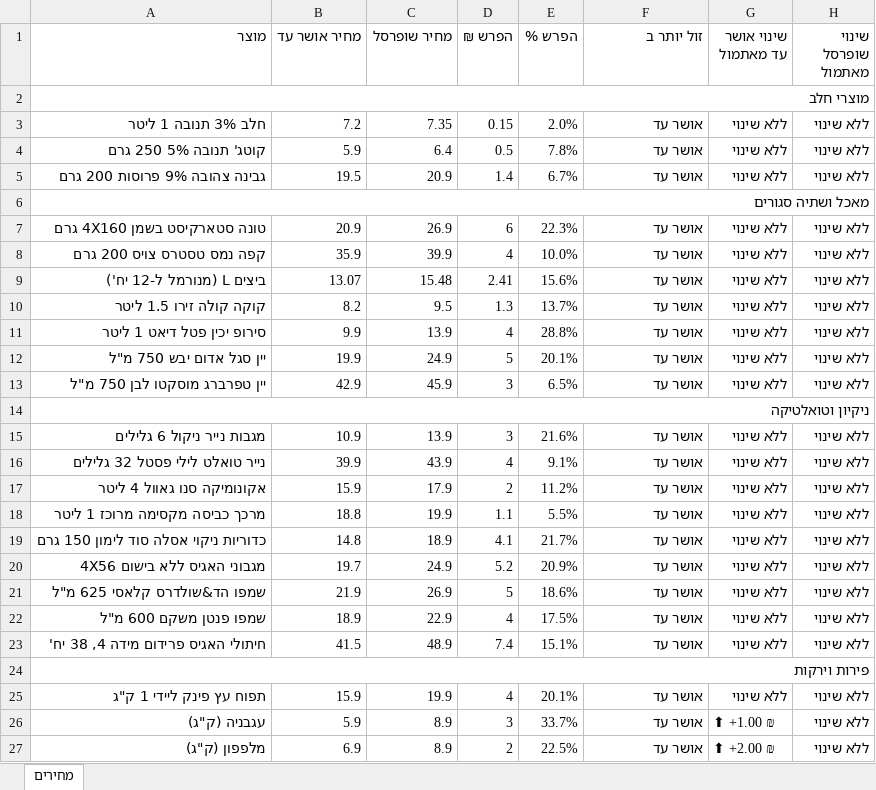
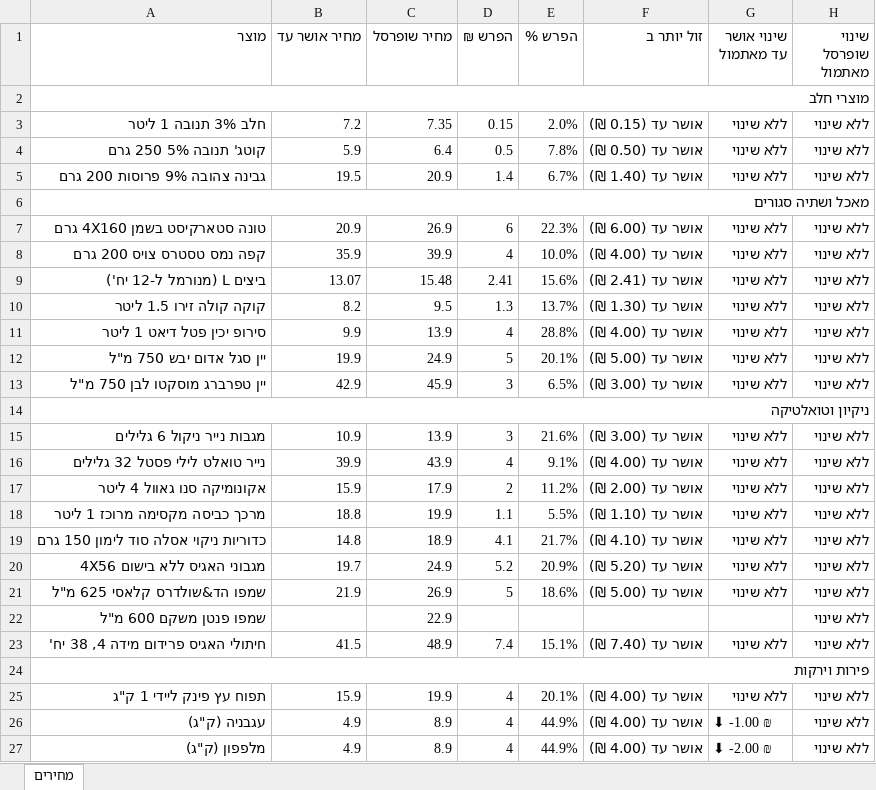
Before and after one commit to Gur1963/MYQA, an Excel workbook: grocery-prices/latest.xlsx, sheet מחירים, drawn as a sheet; only a part is shown; values as stored, in another font and other column widths than the file's, no cell formats; the diff covers the shown part only; the diff names each change by its address in the sheet, - before the commit and + after, or states it on an @@ line.

```diff
--- a/grocery-prices/latest.xlsx (sheet מחירים)
+++ b/grocery-prices/latest.xlsx (sheet מחירים)
-F3 (זול יותר ב): אושר עד
+F3 (זול יותר ב): אושר עד (0.15 ₪)
-F4 (זול יותר ב): אושר עד
+F4 (זול יותר ב): אושר עד (0.50 ₪)
-F5 (זול יותר ב): אושר עד
+F5 (זול יותר ב): אושר עד (1.40 ₪)
-F7 (זול יותר ב): אושר עד
+F7 (זול יותר ב): אושר עד (6.00 ₪)
-F8 (זול יותר ב): אושר עד
+F8 (זול יותר ב): אושר עד (4.00 ₪)
-F9 (זול יותר ב): אושר עד
+F9 (זול יותר ב): אושר עד (2.41 ₪)
-F10 (זול יותר ב): אושר עד
+F10 (זול יותר ב): אושר עד (1.30 ₪)
-F11 (זול יותר ב): אושר עד
+F11 (זול יותר ב): אושר עד (4.00 ₪)
-F12 (זול יותר ב): אושר עד
+F12 (זול יותר ב): אושר עד (5.00 ₪)
-F13 (זול יותר ב): אושר עד
+F13 (זול יותר ב): אושר עד (3.00 ₪)
-F15 (זול יותר ב): אושר עד
+F15 (זול יותר ב): אושר עד (3.00 ₪)
-F16 (זול יותר ב): אושר עד
+F16 (זול יותר ב): אושר עד (4.00 ₪)
-F17 (זול יותר ב): אושר עד
+F17 (זול יותר ב): אושר עד (2.00 ₪)
-F18 (זול יותר ב): אושר עד
+F18 (זול יותר ב): אושר עד (1.10 ₪)
-F19 (זול יותר ב): אושר עד
+F19 (זול יותר ב): אושר עד (4.10 ₪)
-F20 (זול יותר ב): אושר עד
+F20 (זול יותר ב): אושר עד (5.20 ₪)
-F21 (זול יותר ב): אושר עד
+F21 (זול יותר ב): אושר עד (5.00 ₪)
-B22 (מחיר אושר עד): 18.9
+B22 (מחיר אושר עד): (empty)
-D22 (הפרש ₪): 4
+D22 (הפרש ₪): (empty)
-E22 (הפרש %): 17.5%
+E22 (הפרש %): (empty)
-F22 (זול יותר ב): אושר עד
+F22 (זול יותר ב): (empty)
-G22 (שינוי אושר עד מאתמול): ללא שינוי
+G22 (שינוי אושר עד מאתמול): (empty)
-F23 (זול יותר ב): אושר עד
+F23 (זול יותר ב): אושר עד (7.40 ₪)
-F25:F27 (זול יותר ב): אושר עד
+F25:F27 (זול יותר ב): אושר עד (4.00 ₪)
-B26 (מחיר אושר עד): 5.9
+B26 (מחיר אושר עד): 4.9
-D26 (הפרש ₪): 3
+D26 (הפרש ₪): 4
-E26 (הפרש %): 33.7%
+E26 (הפרש %): 44.9%
-G26 (שינוי אושר עד מאתמול): ⬆ +1.00 ₪
+G26 (שינוי אושר עד מאתמול): ⬇ -1.00 ₪
-B27 (מחיר אושר עד): 6.9
+B27 (מחיר אושר עד): 4.9
-D27 (הפרש ₪): 2
+D27 (הפרש ₪): 4
-E27 (הפרש %): 22.5%
+E27 (הפרש %): 44.9%
-G27 (שינוי אושר עד מאתמול): ⬆ +2.00 ₪
+G27 (שינוי אושר עד מאתמול): ⬇ -2.00 ₪
```
Also changed, not shown: 1 added row and 11 edited cells elsewhere in this sheet, cell formats, 1 other file.
